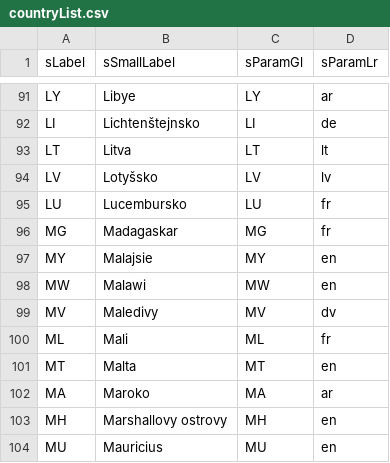
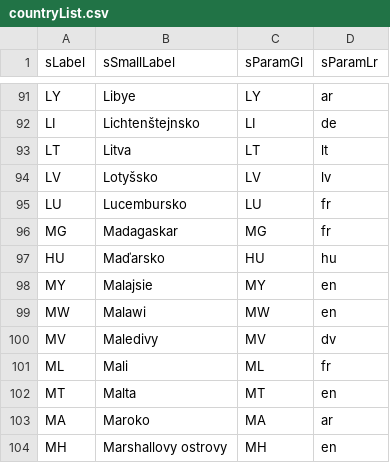
Before and after one commit to jaroslavjerhot/abroadInfo, a CSV file: data/countryList.csv, drawn as a sheet; only a part is shown, gaps mark what is left out; the shorter side is filled out with more unchanged rows; the diff names each change by its address in the sheet, - before the commit and + after, or states it on an @@ line.

Commit message:
Add files via upload

```diff
--- a/data/countryList.csv
+++ b/data/countryList.csv
+row 97: HU | Maďarsko | HU | hu
```
